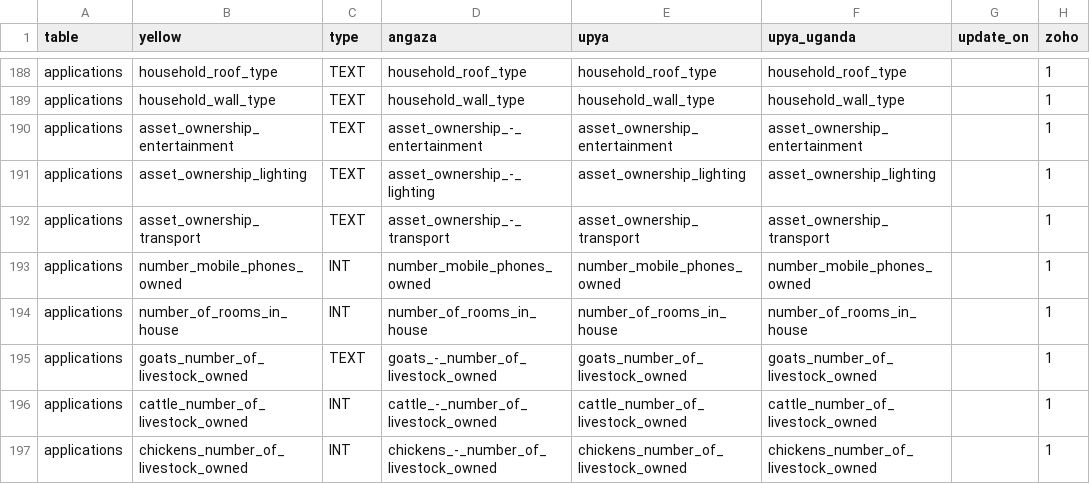
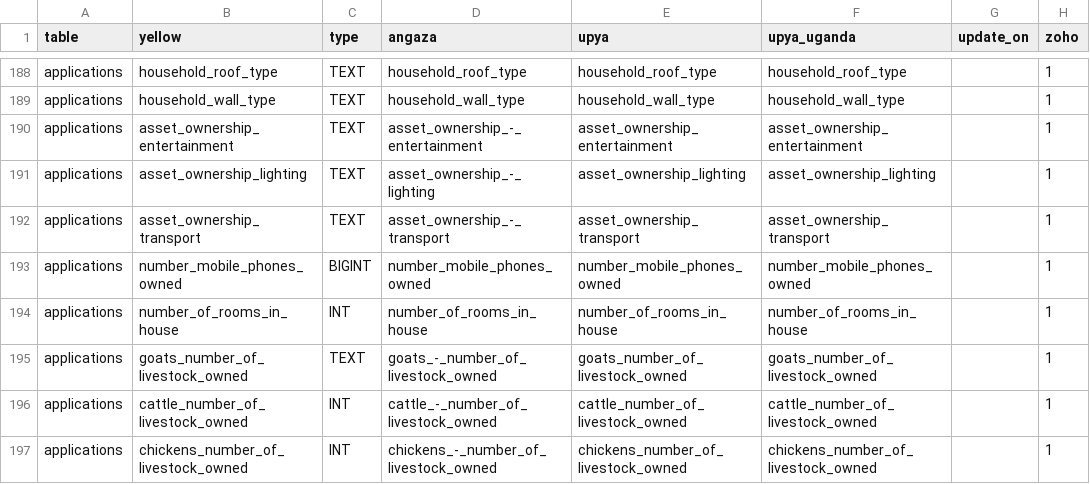
Before and after one commit to yellow-solar/sync, a CSV file: syncmappings.csv, drawn as a sheet; only a part is shown, gaps mark what is left out; the diff names each change by its address in the sheet, - before the commit and + after, or states it on an @@ line.

Commit message:
bigint mobile phone error

```diff
--- a/syncmappings.csv
+++ b/syncmappings.csv
-C193 (type): INT
+C193 (type): BIGINT
```
